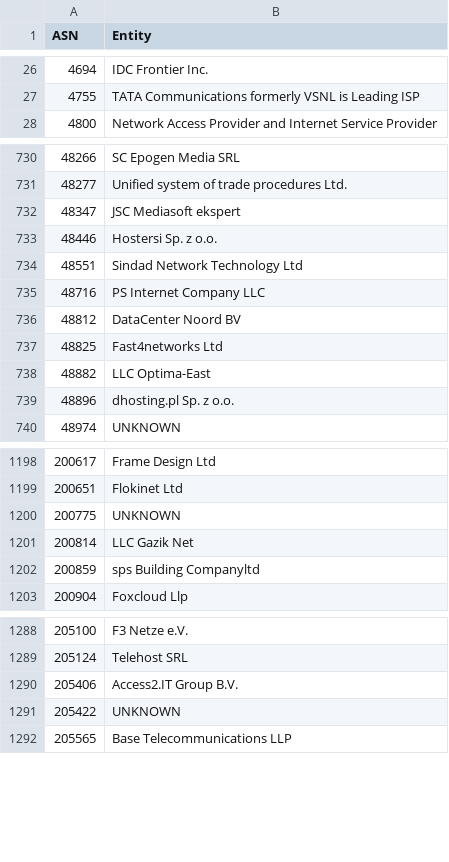
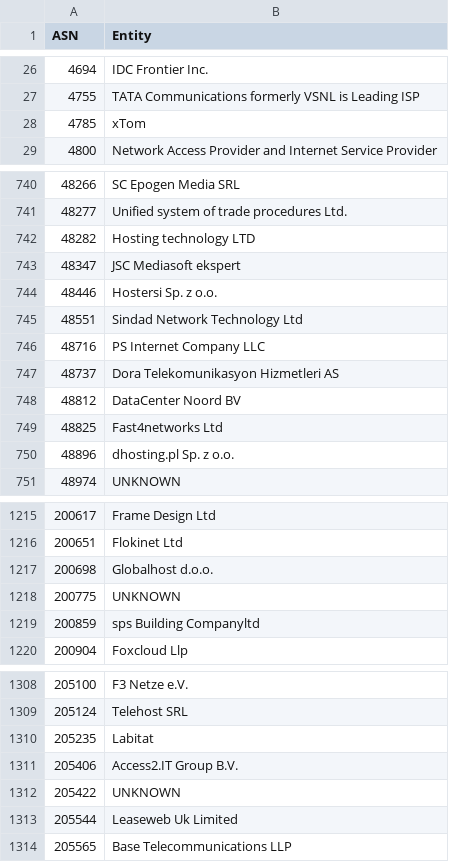
Before and after one commit to AndrewDaws/bad-asn-list, a CSV file: bad-asn-list.csv, drawn as a sheet; only a part is shown, gaps mark what is left out; removed rows and columns are numbered as before the commit, all else as after; the diff covers the shown part only; the diff names each change by its address in the sheet, - before the commit and + after, or states it on an @@ line.

```diff
--- a/bad-asn-list.csv
+++ b/bad-asn-list.csv
+row 28: 4785 | xTom
+row 742: 48282 | Hosting technology LTD
+row 747: 48737 | Dora Telekomunikasyon Hizmetleri AS
-row 738: 48882 | LLC Optima-East
+row 1217: 200698 | Globalhost d.o.o.
-row 1201: 200814 | LLC Gazik Net
+row 1310: 205235 | Labitat
+row 1313: 205544 | Leaseweb Uk Limited
```
Also changed, not shown: 23 added rows and 3 removed rows elsewhere in this file, bad-asn-list-risky.csv.
